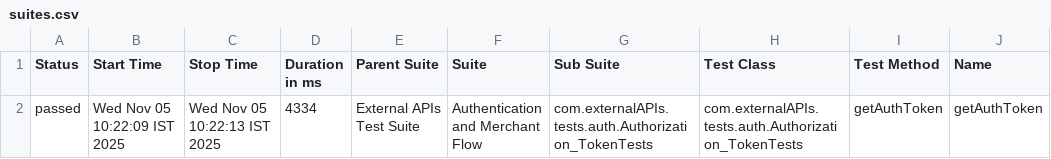
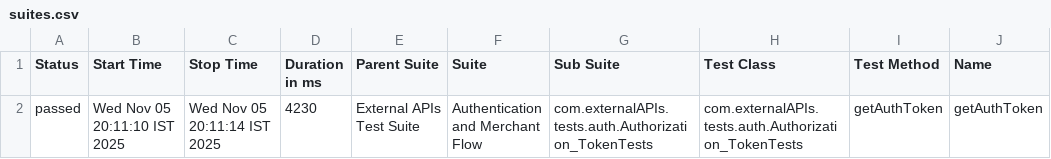
Before and after one commit to PavankumardasariABC/api-automation-smart-ci-poc, a CSV file: reports/latest/data/suites.csv, drawn as a sheet; only a part is shown; the diff names each change by its address in the sheet, - before the commit and + after, or states it on an @@ line.

Commit message:
📊 Publish Allure Report (latest) #90 8dde5ee8b05018e050832bbe3283a7d6b8b720e5

```diff
--- a/reports/latest/data/suites.csv
+++ b/reports/latest/data/suites.csv
-B2 (Start Time): Wed Nov 05 10:22:09 IST 2025
+B2 (Start Time): Wed Nov 05 20:11:10 IST 2025
-C2 (Stop Time): Wed Nov 05 10:22:13 IST 2025
+C2 (Stop Time): Wed Nov 05 20:11:14 IST 2025
-D2 (Duration in ms): 4334
+D2 (Duration in ms): 4230
```
Also changed, not shown: 24 other files.
